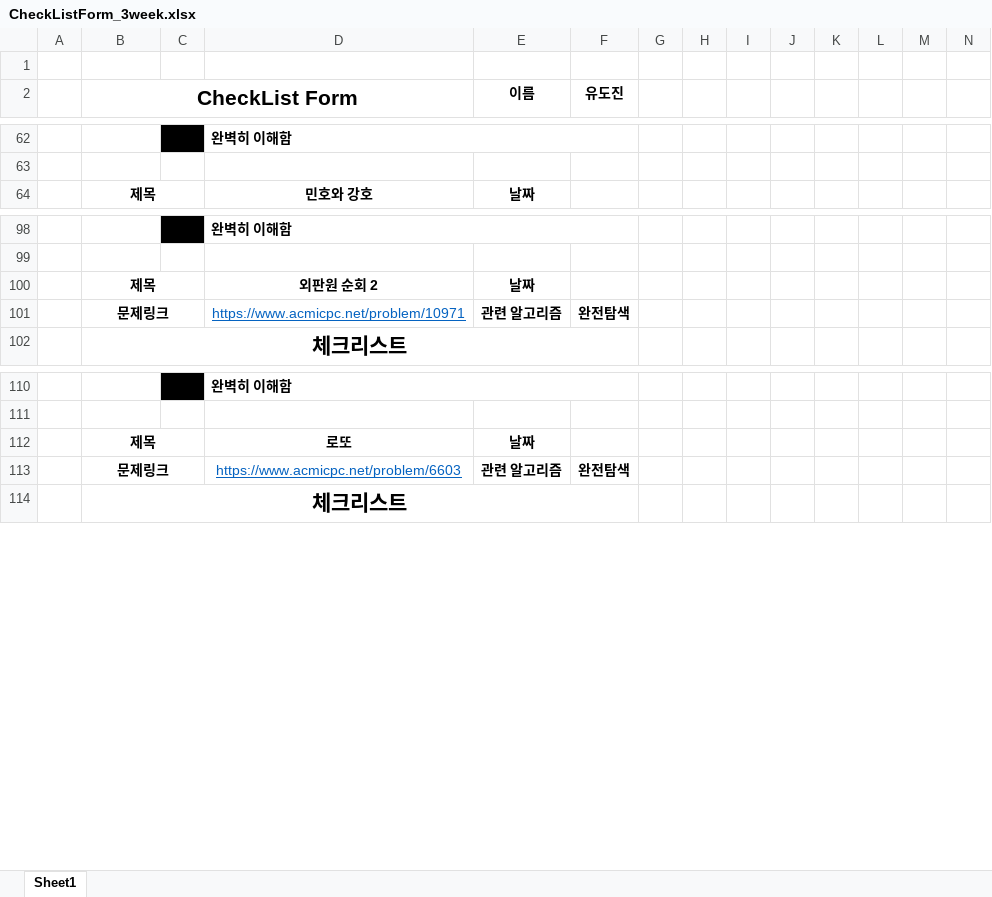
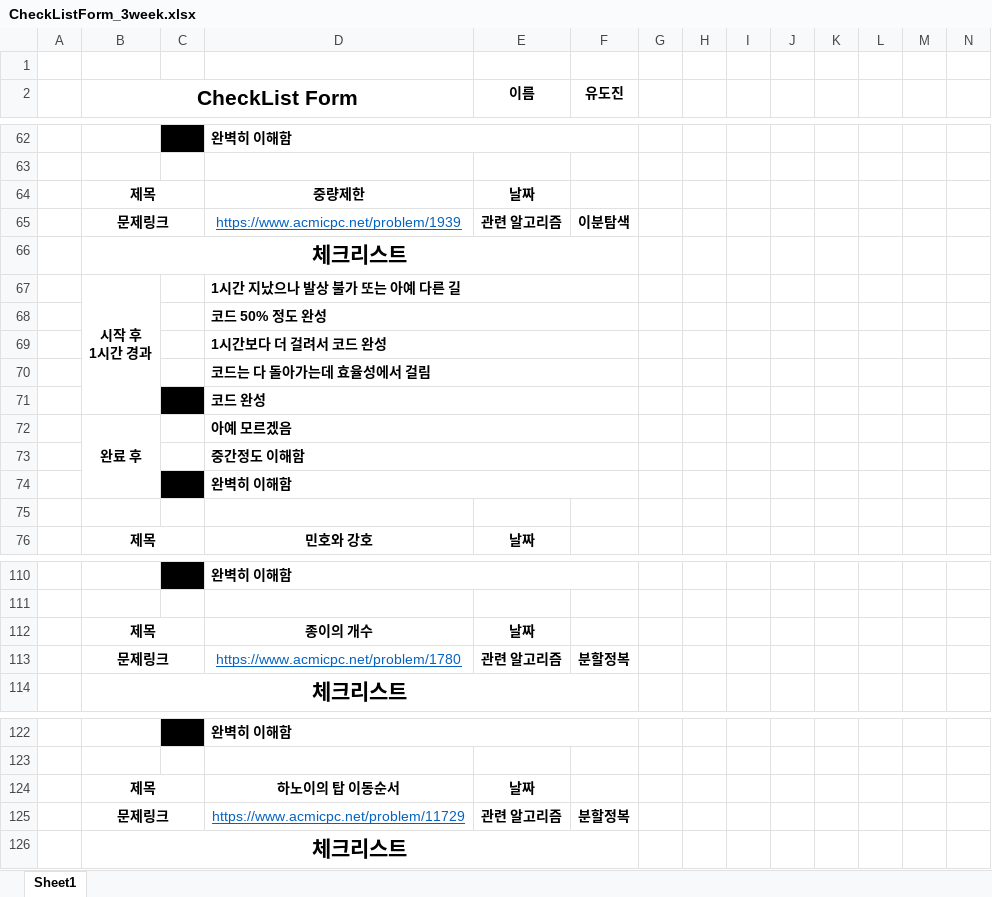
Before and after one commit to SeonjaeHyeon/Study-21-1-codingTest, an Excel workbook: 0_docs/CheckListForm_3week.xlsx, sheet Sheet1, drawn as a sheet; only a part is shown, gaps mark what is left out; values as stored, in another font and other column widths than the file's, no borders; addresses are those after the commit; rows hold the shown columns only; ↵ is a line break in a cell; the diff covers the shown part only; the diff names each change by its address in the sheet, - before the commit and + after, or states it on an @@ line.

```diff
--- a/0_docs/CheckListForm_3week.xlsx (sheet Sheet1)
+++ b/0_docs/CheckListForm_3week.xlsx (sheet Sheet1)
+row 64:  | 제목 |  | 중량제한 | 날짜
+row 65:  | 문제링크 |  | https://www.acmicpc.net/problem/1939 | 관련 알고리즘 | 이분탐색
+row 66:  | 체크리스트
+row 67:  | 시작 후 ↵ 1시간 경과 |  | 1시간 지났으나 발상 불가 또는 아예 다른 길
+row 68:  |  |  | 코드 50% 정도 완성
+row 69:  |  |  | 1시간보다 더 걸려서 코드 완성
+row 70:  |  |  | 코드는 다 돌아가는데 효율성에서 걸림
+row 71:  |  |  | 코드 완성
+row 72:  | 완료 후 |  | 아예 모르겠음
+row 73:  |  |  | 중간정도 이해함
+row 74:  |  |  | 완벽히 이해함
+row 75: (empty)
-D112: 외판원 순회 2
+D112: 종이의 개수
-D113: https://www.acmicpc.net/problem/10971
+D113: https://www.acmicpc.net/problem/1780
-F113 (유도진): 완전탐색
+F113 (유도진): 분할정복
-D124: 로또
+D124: 하노이의 탑 이동순서
-D125: https://www.acmicpc.net/problem/6603
+D125: https://www.acmicpc.net/problem/11729
-F125 (유도진): 완전탐색
+F125 (유도진): 분할정복
```
Also changed, not shown: 12 added rows and 18 edited cells elsewhere in this sheet, 0_docs/CheckListForm_1week.xlsx, 0_docs/CheckListForm_4week.xlsx, 4 other files.
